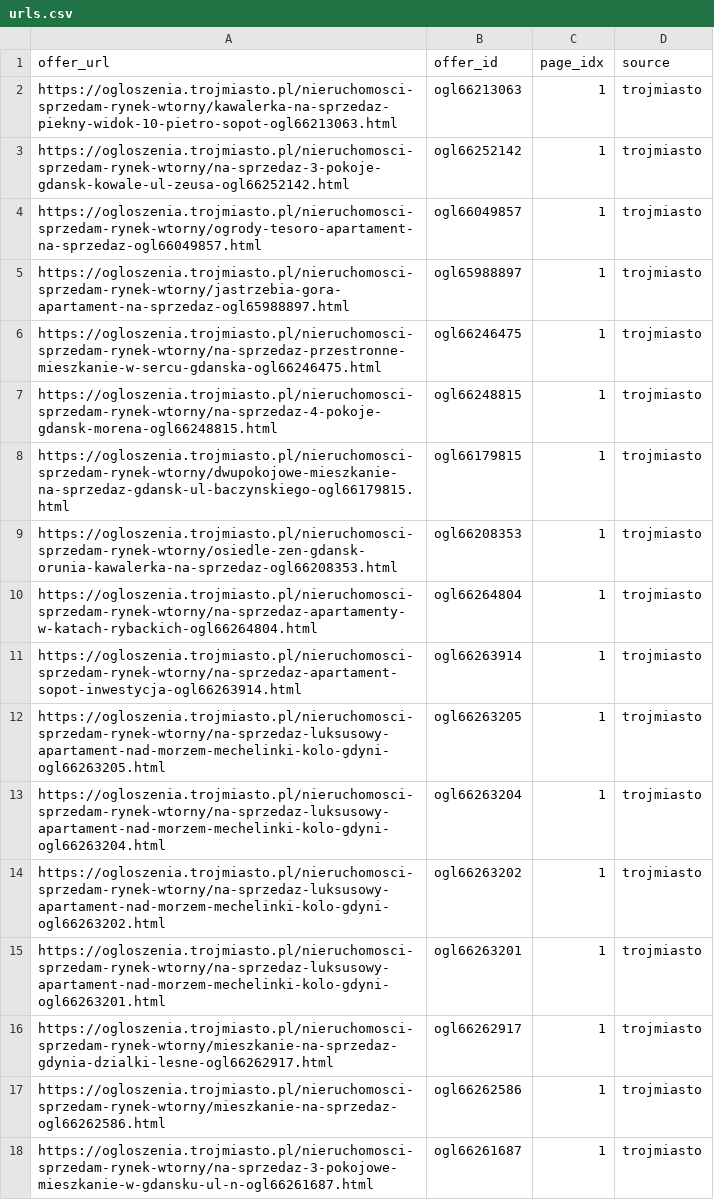
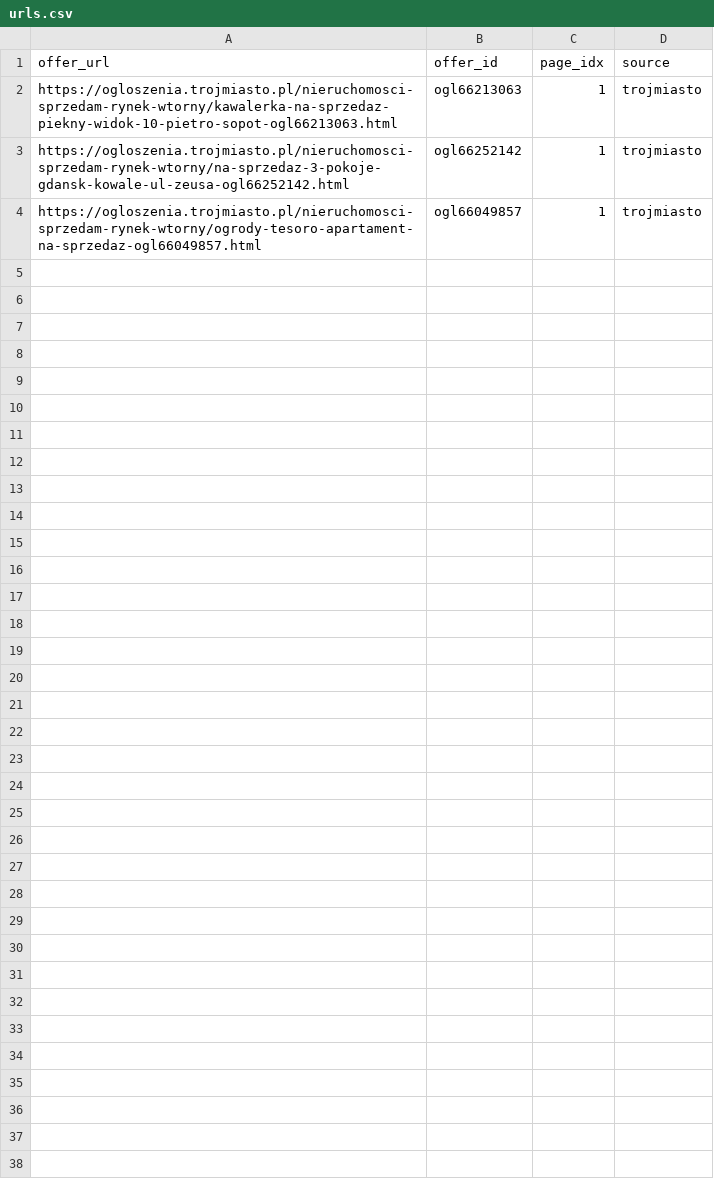
Before and after one commit to M1A5TO/realestate-scraper, a CSV file: data/out/urls.csv, drawn as a sheet; only a part is shown; the diff covers the shown part only; the diff names each change by its address in the sheet, - before the commit and + after, or states it on an @@ line.

```diff
--- a/data/out/urls.csv
+++ b/data/out/urls.csv
-row 5: https://ogloszenia.trojmiasto.pl/nieruchomosci-sprzedam-rynek-wtorny/jastrzebia-gora-apartament-na-sprzedaz-ogl65988897.html | ogl65988897 | 1 | trojmiasto
-row 6: https://ogloszenia.trojmiasto.pl/nieruchomosci-sprzedam-rynek-wtorny/na-sprzedaz-przestronne-mieszkanie-w-sercu-gdanska-ogl66246475.html | ogl66246475 | 1 | trojmiasto
-row 7: https://ogloszenia.trojmiasto.pl/nieruchomosci-sprzedam-rynek-wtorny/na-sprzedaz-4-pokoje-gdansk-morena-ogl66248815.html | ogl66248815 | 1 | trojmiasto
-row 8: https://ogloszenia.trojmiasto.pl/nieruchomosci-sprzedam-rynek-wtorny/dwupokojowe-mieszkanie-na-sprzedaz-gdansk-ul-baczynskiego-ogl66179815.html | ogl66179815 | 1 | trojmiasto
-row 9: https://ogloszenia.trojmiasto.pl/nieruchomosci-sprzedam-rynek-wtorny/osiedle-zen-gdansk-orunia-kawalerka-na-sprzedaz-ogl66208353.html | ogl66208353 | 1 | trojmiasto
-row 10: https://ogloszenia.trojmiasto.pl/nieruchomosci-sprzedam-rynek-wtorny/na-sprzedaz-apartamenty-w-katach-rybackich-ogl66264804.html | ogl66264804 | 1 | trojmiasto
-row 11: https://ogloszenia.trojmiasto.pl/nieruchomosci-sprzedam-rynek-wtorny/na-sprzedaz-apartament-sopot-inwestycja-ogl66263914.html | ogl66263914 | 1 | trojmiasto
-row 12: https://ogloszenia.trojmiasto.pl/nieruchomosci-sprzedam-rynek-wtorny/na-sprzedaz-luksusowy-apartament-nad-morzem-mechelinki-kolo-gdyni-ogl66263205.html | ogl66263205 | 1 | trojmiasto
-row 13: https://ogloszenia.trojmiasto.pl/nieruchomosci-sprzedam-rynek-wtorny/na-sprzedaz-luksusowy-apartament-nad-morzem-mechelinki-kolo-gdyni-ogl66263204.html | ogl66263204 | 1 | trojmiasto
-row 14: https://ogloszenia.trojmiasto.pl/nieruchomosci-sprzedam-rynek-wtorny/na-sprzedaz-luksusowy-apartament-nad-morzem-mechelinki-kolo-gdyni-ogl66263202.html | ogl66263202 | 1 | trojmiasto
-row 15: https://ogloszenia.trojmiasto.pl/nieruchomosci-sprzedam-rynek-wtorny/na-sprzedaz-luksusowy-apartament-nad-morzem-mechelinki-kolo-gdyni-ogl66263201.html | ogl66263201 | 1 | trojmiasto
-row 16: https://ogloszenia.trojmiasto.pl/nieruchomosci-sprzedam-rynek-wtorny/mieszkanie-na-sprzedaz-gdynia-dzialki-lesne-ogl66262917.html | ogl66262917 | 1 | trojmiasto
-row 17: https://ogloszenia.trojmiasto.pl/nieruchomosci-sprzedam-rynek-wtorny/mieszkanie-na-sprzedaz-ogl66262586.html | ogl66262586 | 1 | trojmiasto
-row 18: https://ogloszenia.trojmiasto.pl/nieruchomosci-sprzedam-rynek-wtorny/na-sprzedaz-3-pokojowe-mieszkanie-w-gdansku-ul-n-ogl66261687.html | ogl66261687 | 1 | trojmiasto
```
Also changed, not shown: 13 removed rows elsewhere in this file, data/out/offers.csv, 3 other files.
